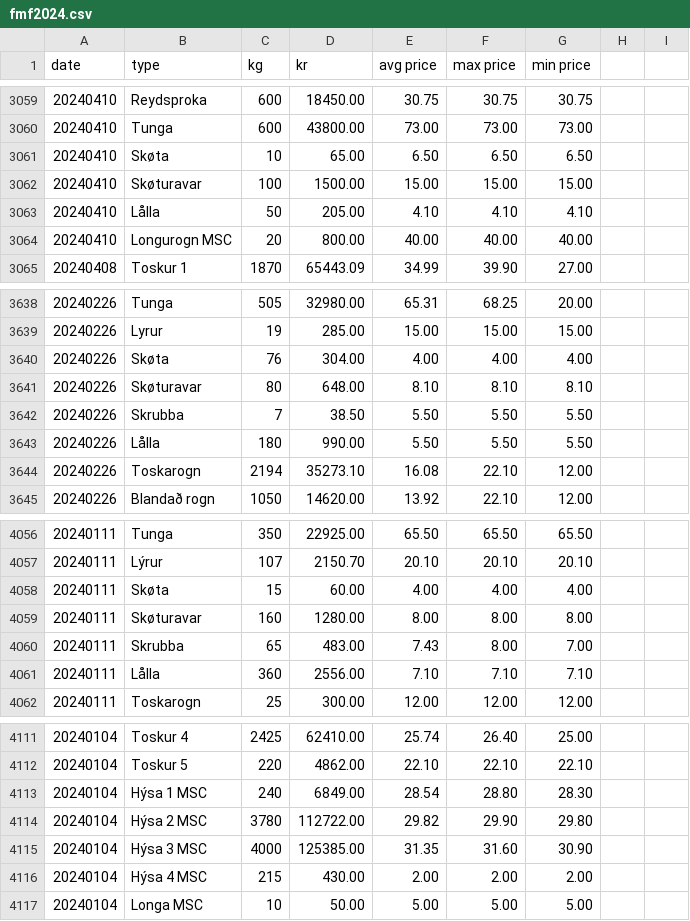
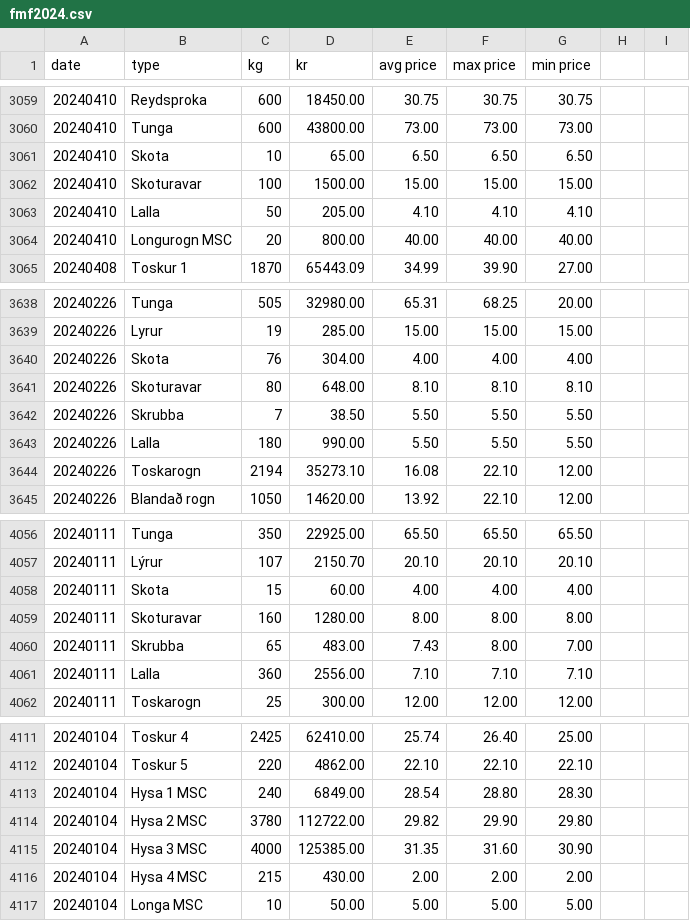
Before and after one commit to bardurt/fmffo, a CSV file: data/fmf2024.csv, drawn as a sheet; only a part is shown, gaps mark what is left out; the diff covers the shown part only.

```diff
--- a/data/fmf2024.csv
+++ b/data/fmf2024.csv
@@ -3060,5 +3060,5 @@ date,type,kg,kr,avg price,max price,min price
 20240410,Tunga,600,43800.00,73.00,73.00,73.00
-20240410,Skøta,10,65.00,6.50,6.50,6.50
-20240410,Skøturavar,100,1500.00,15.00,15.00,15.00
-20240410,Lålla,50,205.00,4.10,4.10,4.10
+20240410,Skota,10,65.00,6.50,6.50,6.50
+20240410,Skoturavar,100,1500.00,15.00,15.00,15.00
+20240410,Lalla,50,205.00,4.10,4.10,4.10
 20240410,Longurogn MSC,20,800.00,40.00,40.00,40.00
@@ -3639,6 +3639,6 @@ date,type,kg,kr,avg price,max price,min price
 20240226,Lyrur,19,285.00,15.00,15.00,15.00
-20240226,Skøta,76,304.00,4.00,4.00,4.00
-20240226,Skøturavar,80,648.00,8.10,8.10,8.10
+20240226,Skota,76,304.00,4.00,4.00,4.00
+20240226,Skoturavar,80,648.00,8.10,8.10,8.10
 20240226,Skrubba,7,38.50,5.50,5.50,5.50
-20240226,Lålla,180,990.00,5.50,5.50,5.50
+20240226,Lalla,180,990.00,5.50,5.50,5.50
 20240226,Toskarogn,2194,35273.10,16.08,22.10,12.00
@@ -4057,6 +4057,6 @@ date,type,kg,kr,avg price,max price,min price
 20240111,Lýrur,107,2150.70,20.10,20.10,20.10
-20240111,Skøta,15,60.00,4.00,4.00,4.00
-20240111,Skøturavar,160,1280.00,8.00,8.00,8.00
+20240111,Skota,15,60.00,4.00,4.00,4.00
+20240111,Skoturavar,160,1280.00,8.00,8.00,8.00
 20240111,Skrubba,65,483.00,7.43,8.00,7.00
-20240111,Lålla,360,2556.00,7.10,7.10,7.10
+20240111,Lalla,360,2556.00,7.10,7.10,7.10
 20240111,Toskarogn,25,300.00,12.00,12.00,12.00
@@ -4112,6 +4112,6 @@ date,type,kg,kr,avg price,max price,min price
 20240104,Toskur 5,220,4862.00,22.10,22.10,22.10
-20240104,Hýsa 1 MSC,240,6849.00,28.54,28.80,28.30
-20240104,Hýsa 2 MSC,3780,112722.00,29.82,29.90,29.80
-20240104,Hýsa 3 MSC,4000,125385.00,31.35,31.60,30.90
-20240104,Hýsa 4 MSC,215,430.00,2.00,2.00,2.00
+20240104,Hysa 1 MSC,240,6849.00,28.54,28.80,28.30
+20240104,Hysa 2 MSC,3780,112722.00,29.82,29.90,29.80
+20240104,Hysa 3 MSC,4000,125385.00,31.35,31.60,30.90
+20240104,Hysa 4 MSC,215,430.00,2.00,2.00,2.00
 20240104,Longa MSC,10,50.00,5.00,5.00,5.00
```
Also changed, not shown: 47 edited cells elsewhere in this file, data/fmf2025.csv.
